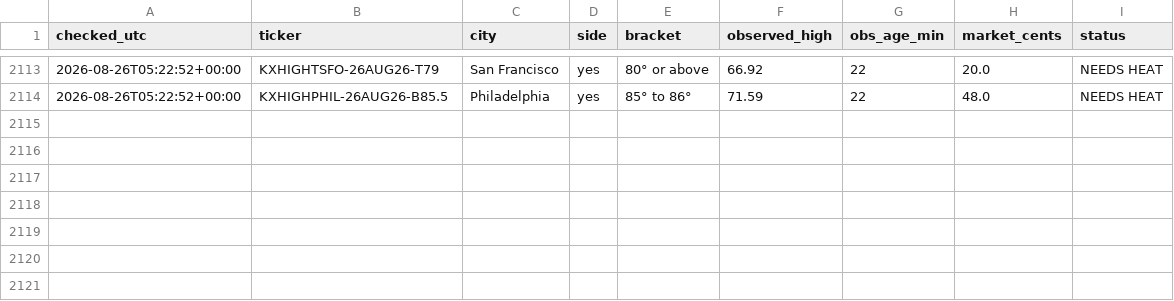
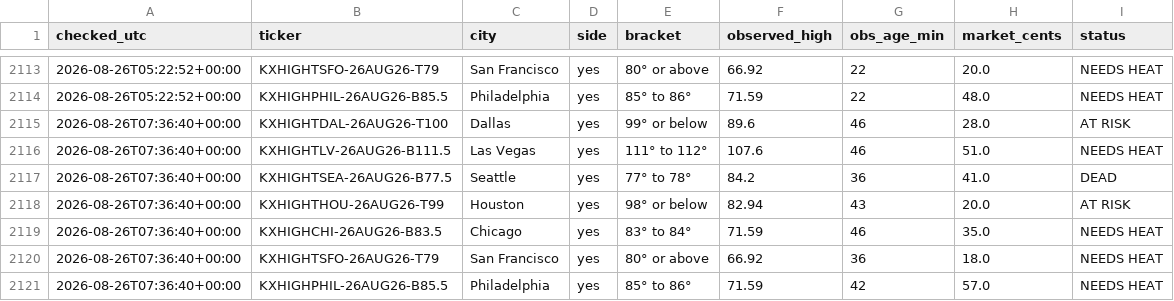
Before and after one commit to chrisscott2526-prog/Weather-Bot, a CSV file: swoop_log.csv, drawn as a sheet; only a part is shown, gaps mark what is left out.

Commit message:
swoop 2026-08-26 07:36

```diff
--- a/swoop_log.csv
+++ b/swoop_log.csv
@@ -2114 +2114,8 @@ checked_utc,ticker,city,side,bracket,observed_high,obs_age_min,market_cents,stat
 2026-08-26T05:22:52+00:00,KXHIGHPHIL-26AUG26-B85.5,Philadelphia,yes,85° to 86°,71.59,22,48.0,NEEDS HEAT
+2026-08-26T07:36:40+00:00,KXHIGHTDAL-26AUG26-T100,Dallas,yes,99° or below,89.6,46,28.0,AT RISK
+2026-08-26T07:36:40+00:00,KXHIGHTLV-26AUG26-B111.5,Las Vegas,yes,111° to 112°,107.6,46,51.0,NEEDS HEAT
+2026-08-26T07:36:40+00:00,KXHIGHTSEA-26AUG26-B77.5,Seattle,yes,77° to 78°,84.2,36,41.0,DEAD
+2026-08-26T07:36:40+00:00,KXHIGHTHOU-26AUG26-T99,Houston,yes,98° or below,82.94,43,20.0,AT RISK
+2026-08-26T07:36:40+00:00,KXHIGHCHI-26AUG26-B83.5,Chicago,yes,83° to 84°,71.59,46,35.0,NEEDS HEAT
+2026-08-26T07:36:40+00:00,KXHIGHTSFO-26AUG26-T79,San Francisco,yes,80° or above,66.92,36,18.0,NEEDS HEAT
+2026-08-26T07:36:40+00:00,KXHIGHPHIL-26AUG26-B85.5,Philadelphia,yes,85° to 86°,71.59,42,57.0,NEEDS HEAT
```
Also changed, not shown: 1 other file.
